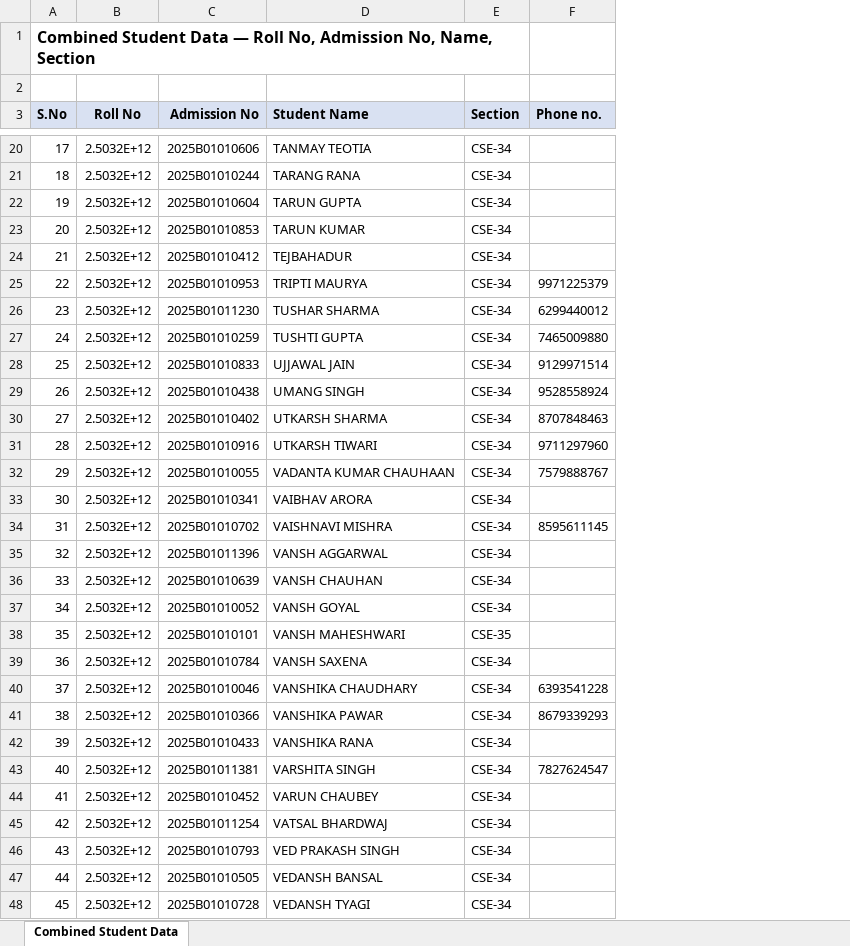
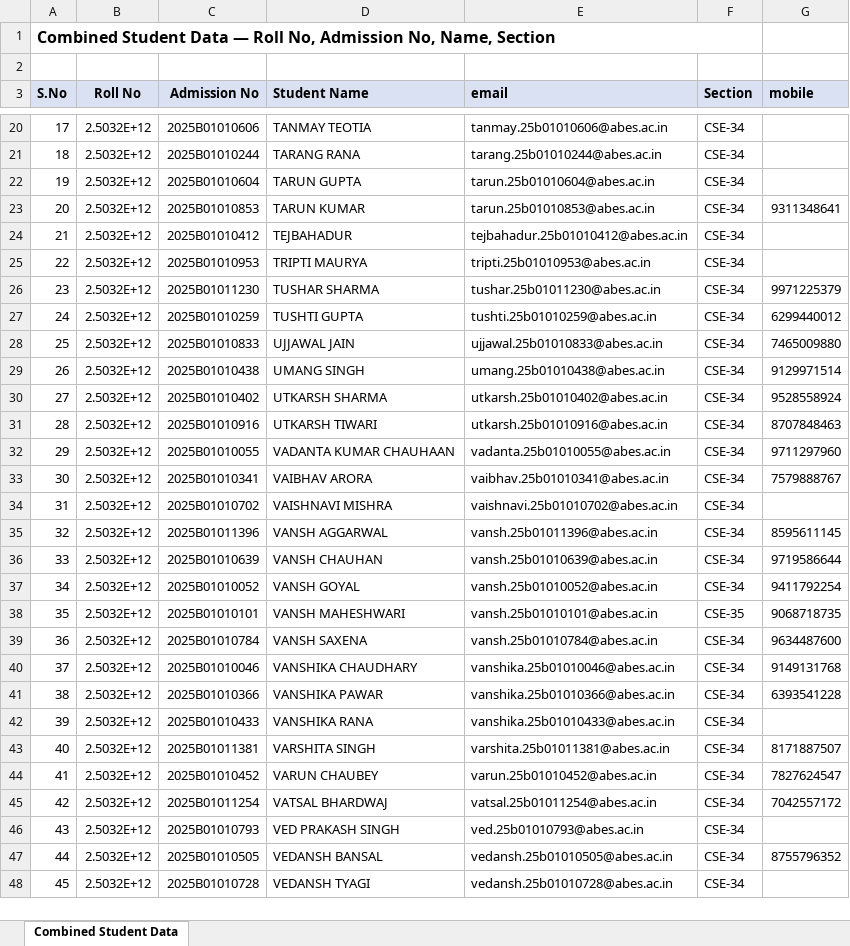
Before and after one commit to VanshSaxena1307/Attendance-Companion, an Excel workbook: data/seed/student_combined_data.xlsx, sheet Combined Student Data, drawn as a sheet; only a part is shown, gaps mark what is left out; values as stored, in another font and other column widths than the file's, no borders; addresses are those after the commit; the diff covers the shown part only; the diff names each change by its address in the sheet, - before the commit and + after, or states it on an @@ line.

```diff
--- a/data/seed/student_combined_data.xlsx (sheet Combined Student Data)
+++ b/data/seed/student_combined_data.xlsx (sheet Combined Student Data)
+column E (email), rows 20-48: tanmay.25b01010606@abes.ac.in | tarang.25b01010244@abes.ac.in | tarun.25b01010604@abes.ac.in | tarun.25b01010853@abes.ac.in | tejbahadur.25b01010412@abes.ac.in | tripti.25b01010953@abes.ac.in | tushar.25b01011230@abes.ac.in | tushti.25b01010259@abes.ac.in | ujjawal.25b01010833@abes.ac.in | umang.25b01010438@abes.ac.in | utkarsh.25b01010402@abes.ac.in | utkarsh.25b01010916@abes.ac.in | vadanta.25b01010055@abes.ac.in | vaibhav.25b01010341@abes.ac.in | vaishnavi.25b01010702@abes.ac.in | vansh.25b01011396@abes.ac.in | vansh.25b01010639@abes.ac.in | vansh.25b01010052@abes.ac.in | vansh.25b01010101@abes.ac.in | vansh.25b01010784@abes.ac.in | vanshika.25b01010046@abes.ac.in | vanshika.25b01010366@abes.ac.in | vanshika.25b01010433@abes.ac.in | varshita.25b01011381@abes.ac.in | varun.25b01010452@abes.ac.in | vatsal.25b01011254@abes.ac.in | ved.25b01010793@abes.ac.in | vedansh.25b01010505@abes.ac.in | vedansh.25b01010728@abes.ac.in
-G3: Phone no.
+G3: mobile
-G23 (mobile): (empty)
+G23 (mobile): 9311348641
-G25 (mobile): 9971225379
+G25 (mobile): (empty)
-G26 (mobile): 6299440012
+G26 (mobile): 9971225379
-G27 (mobile): 7465009880
+G27 (mobile): 6299440012
-G28 (mobile): 9129971514
+G28 (mobile): 7465009880
-G29 (mobile): 9528558924
+G29 (mobile): 9129971514
-G30 (mobile): 8707848463
+G30 (mobile): 9528558924
-G31 (mobile): 9711297960
+G31 (mobile): 8707848463
-G32 (mobile): 7579888767
+G32 (mobile): 9711297960
-G33 (mobile): (empty)
+G33 (mobile): 7579888767
-G34 (mobile): 8595611145
+G34 (mobile): (empty)
-G35 (mobile): (empty)
+G35 (mobile): 8595611145
-G36 (mobile): (empty)
+G36 (mobile): 9719586644
-G37 (mobile): (empty)
+G37 (mobile): 9411792254
-G38 (mobile): (empty)
+G38 (mobile): 9068718735
-G39 (mobile): (empty)
+G39 (mobile): 9634487600
-G40 (mobile): 6393541228
+G40 (mobile): 9149131768
-G41 (mobile): 8679339293
+G41 (mobile): 6393541228
-G43 (mobile): 7827624547
+G43 (mobile): 8171887507
-G44 (mobile): (empty)
+G44 (mobile): 7827624547
-G45 (mobile): (empty)
+G45 (mobile): 7042557172
-G47 (mobile): (empty)
+G47 (mobile): 8755796352
```
Also changed, not shown: 17 edited cells elsewhere in this sheet, data/seed/Attendance_Demo.xlsx, 2 other files.
